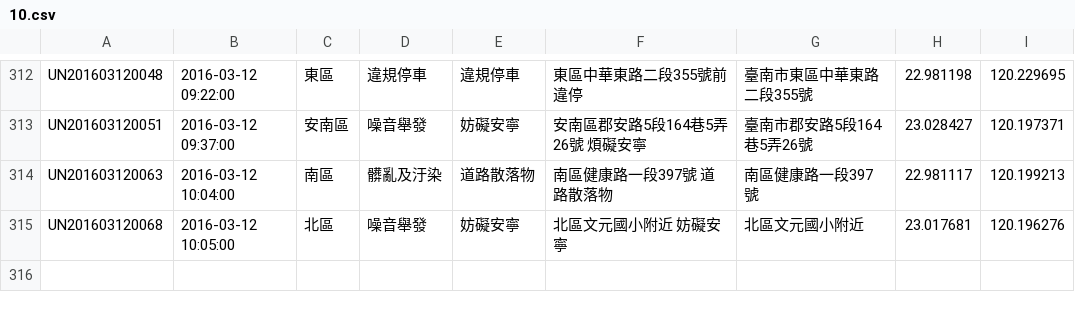
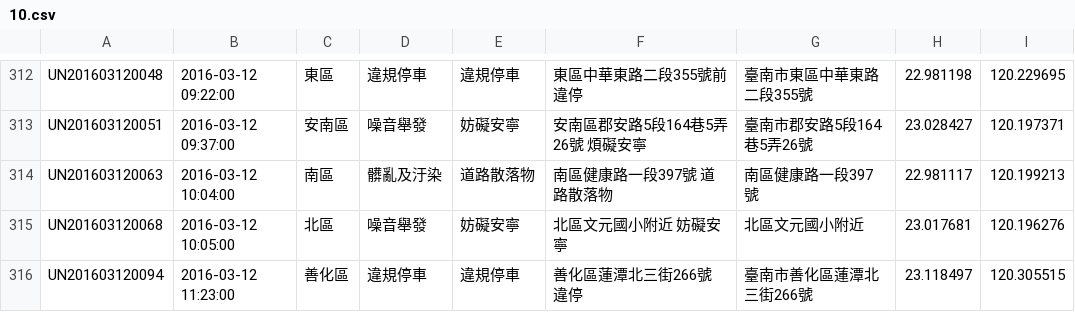
Before and after one commit to kiang/tainan_1999_map, a CSV file: data/2016/10.csv, drawn as a sheet; only a part is shown, gaps mark what is left out; the diff names each change by its address in the sheet, - before the commit and + after, or states it on an @@ line.

```diff
--- a/data/2016/10.csv
+++ b/data/2016/10.csv
+row 316: UN201603120094 | 2016-03-12 11:23:00 | 善化區 | 違規停車 | 違規停車 | 善化區蓮潭北三街266號 違停 | 臺南市善化區蓮潭北三街266號 | 23.118497 | 120.305515
```
Also changed, not shown: 1 other file.
